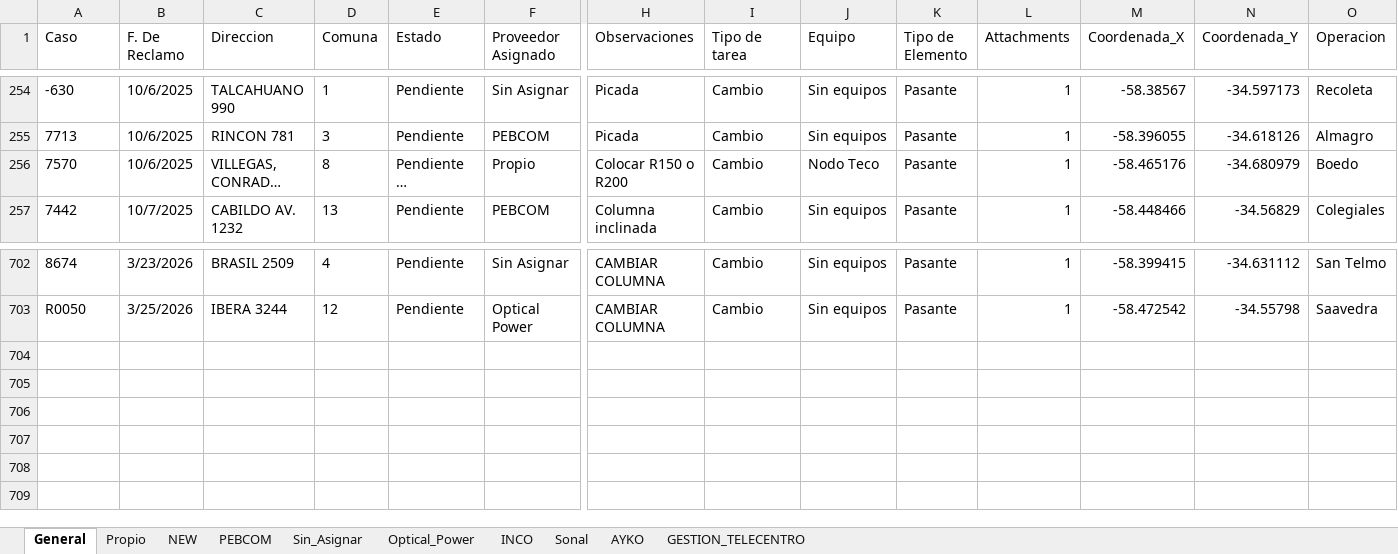
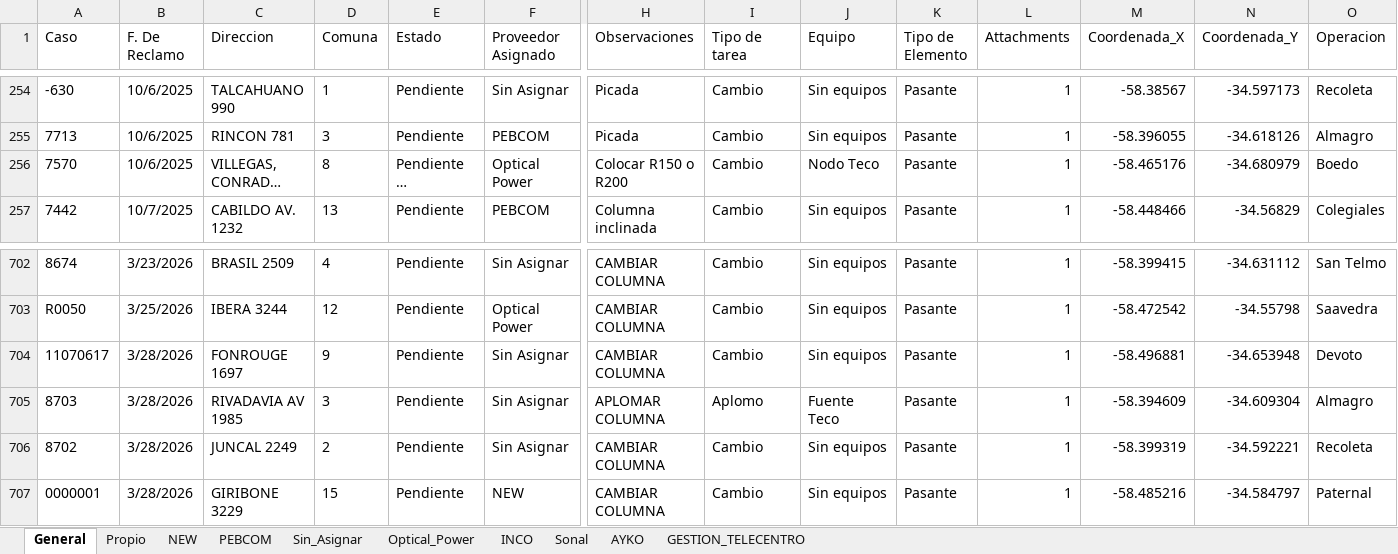
Before and after one commit to gestiondereclamosteco/pendientes_mantenimiento, an Excel workbook: mapa_interactivo.xlsx, sheet General, drawn as a sheet; only a part is shown, gaps mark what is left out; long unchanged cells end in …; values as stored, in another font and other column widths than the file's, no borders; rows hold the shown columns only; the diff names each change by its address in the sheet, - before the commit and + after, or states it on an @@ line.

```diff
--- a/mapa_interactivo.xlsx (sheet General)
+++ b/mapa_interactivo.xlsx (sheet General)
-F256 (Proveedor Asignado): Propio
+F256 (Proveedor Asignado): Optical Power
+row 704: 11070617 | 3/28/2026 | FONROUGE 1697 | 9 | Pendiente | Sin Asignar | CAMBIAR COLUMNA | Cambio | Sin equipos | Pasante | 1 | -58.496881 | -34.653948 | Devoto
+row 705: 8703 | 3/28/2026 | RIVADAVIA AV 1985 | 3 | Pendiente | Sin Asignar | APLOMAR COLUMNA | Aplomo | Fuente Teco | Pasante | 1 | -58.394609 | -34.609304 | Almagro
+row 706: 8702 | 3/28/2026 | JUNCAL 2249 | 2 | Pendiente | Sin Asignar | CAMBIAR COLUMNA | Cambio | Sin equipos | Pasante | 1 | -58.399319 | -34.592221 | Recoleta
+row 707: 0000001 | 3/28/2026 | GIRIBONE 3229 | 15 | Pendiente | NEW | CAMBIAR COLUMNA | Cambio | Sin equipos | Pasante | 1 | -58.485216 | -34.584797 | Paternal
```
Also changed, not shown: sheet Sin_Asignar, sheet Propio, sheet Optical_Power, sheet NEW, 1 other file.
